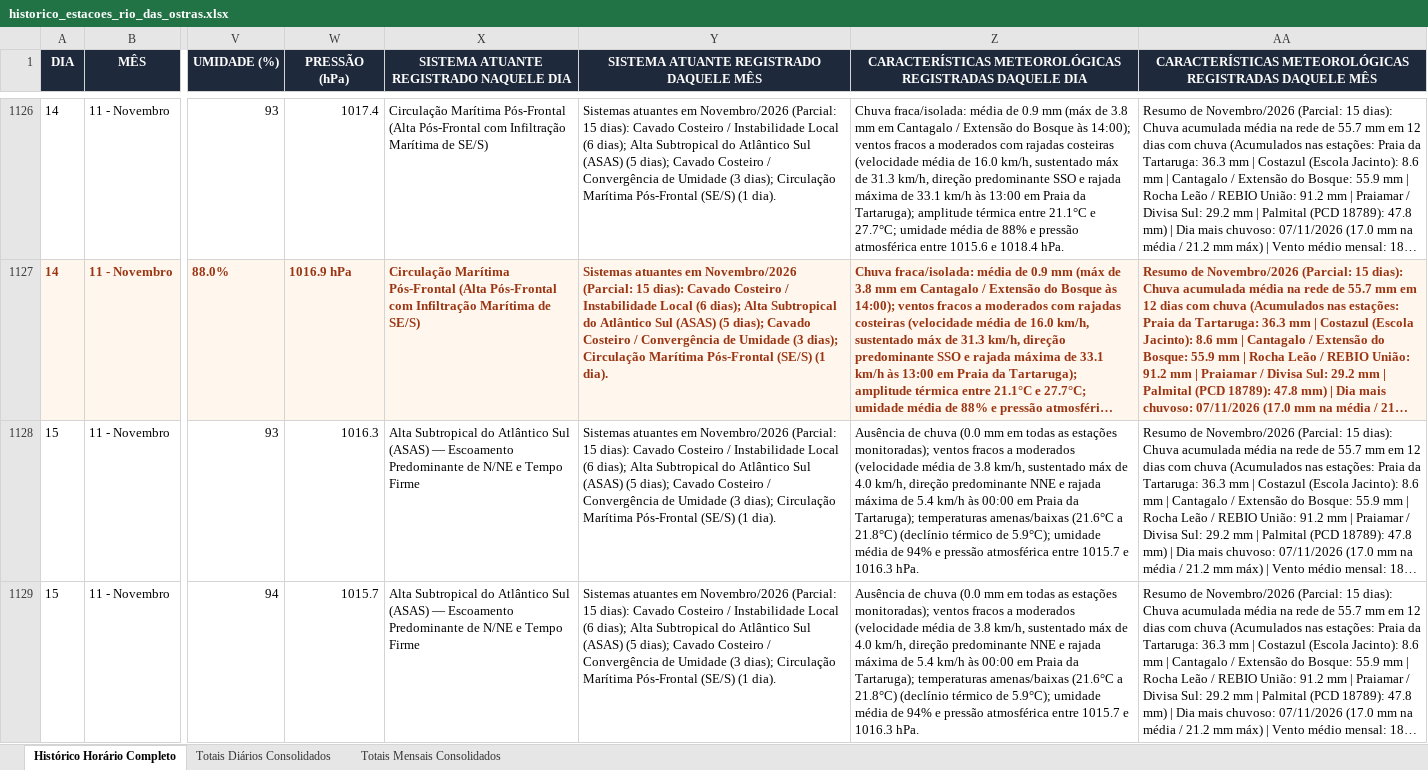
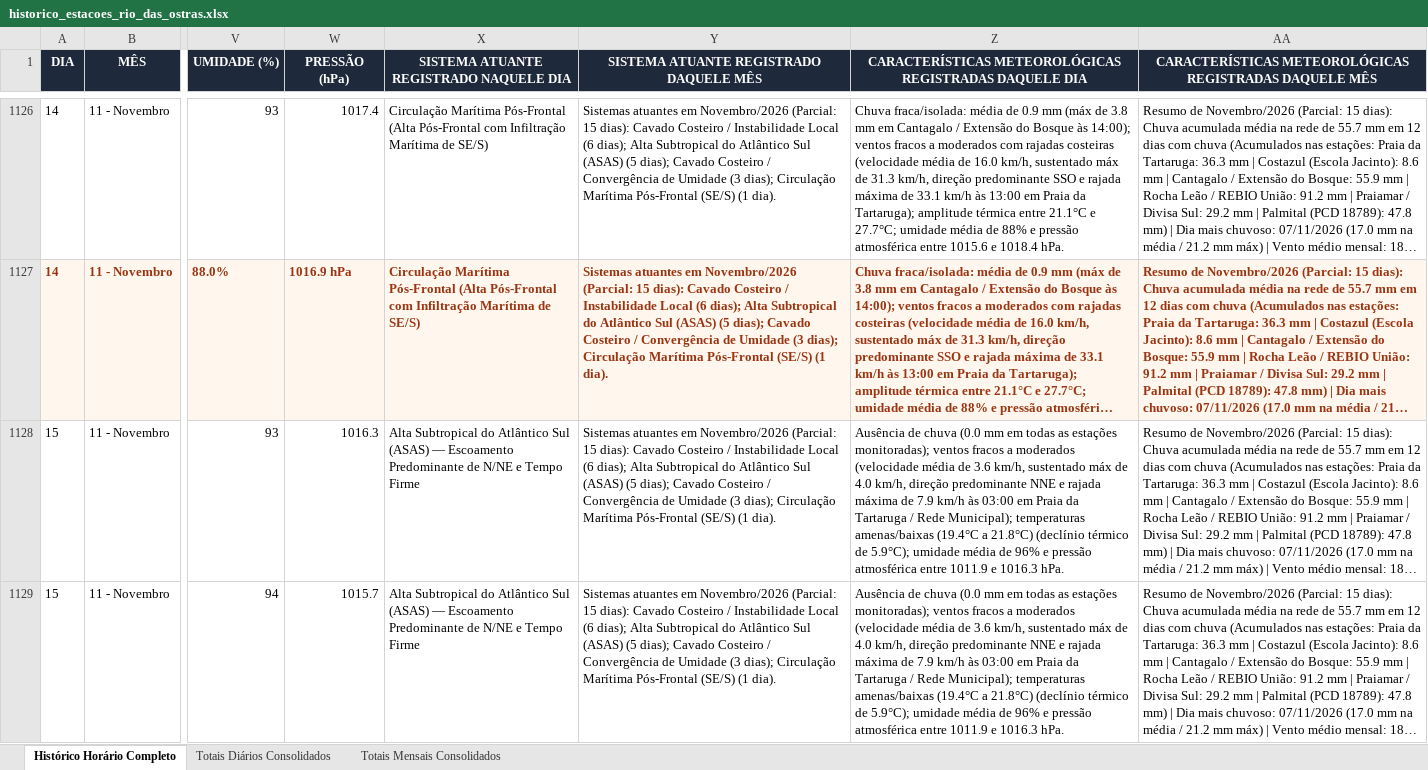
Before and after one commit to deborapessanha94-netizen/tempo-rio-das-ostras, an Excel workbook: docs/historico_estacoes_rio_das_ostras.xlsx, sheet Histórico Horário Completo, drawn as a sheet; only a part is shown, gaps mark what is left out; long unchanged cells end in …; values as stored, in another font and other column widths than the file's, no borders; the diff covers the shown part only; the diff names each change by its address in the sheet, - before the commit and + after, or states it on an @@ line.

```diff
--- a/docs/historico_estacoes_rio_das_ostras.xlsx (sheet Histórico Horário Completo)
+++ b/docs/historico_estacoes_rio_das_ostras.xlsx (sheet Histórico Horário Completo)
-Z1128:Z1129: …média de 3.8 km/h, sustentado máx de 4.0 km/h, direção predominante NNE e rajada máxima de 5.4 km/h às 00:00 em Praia da Tartaruga); temperaturas amenas/baixas (21.6°C a 21.8°C) (declínio térmico de 5.9°C); umidade média de 94% e pressão atmosférica entre 1015.7 e 1016.3…
+Z1128:Z1129: …média de 3.6 km/h, sustentado máx de 4.0 km/h, direção predominante NNE e rajada máxima de 7.9 km/h às 03:00 em Praia da Tartaruga / Rede Municipal); temperaturas amenas/baixas (19.4°C a 21.8°C) (declínio térmico de 5.9°C); umidade média de 96% e pressão atmosférica entre 1011.9 e 1016.3…
```
Also changed, not shown: 2 added rows and 10 edited cells elsewhere in this sheet, sheet Totais Diários Consolidados, 23 other files.
